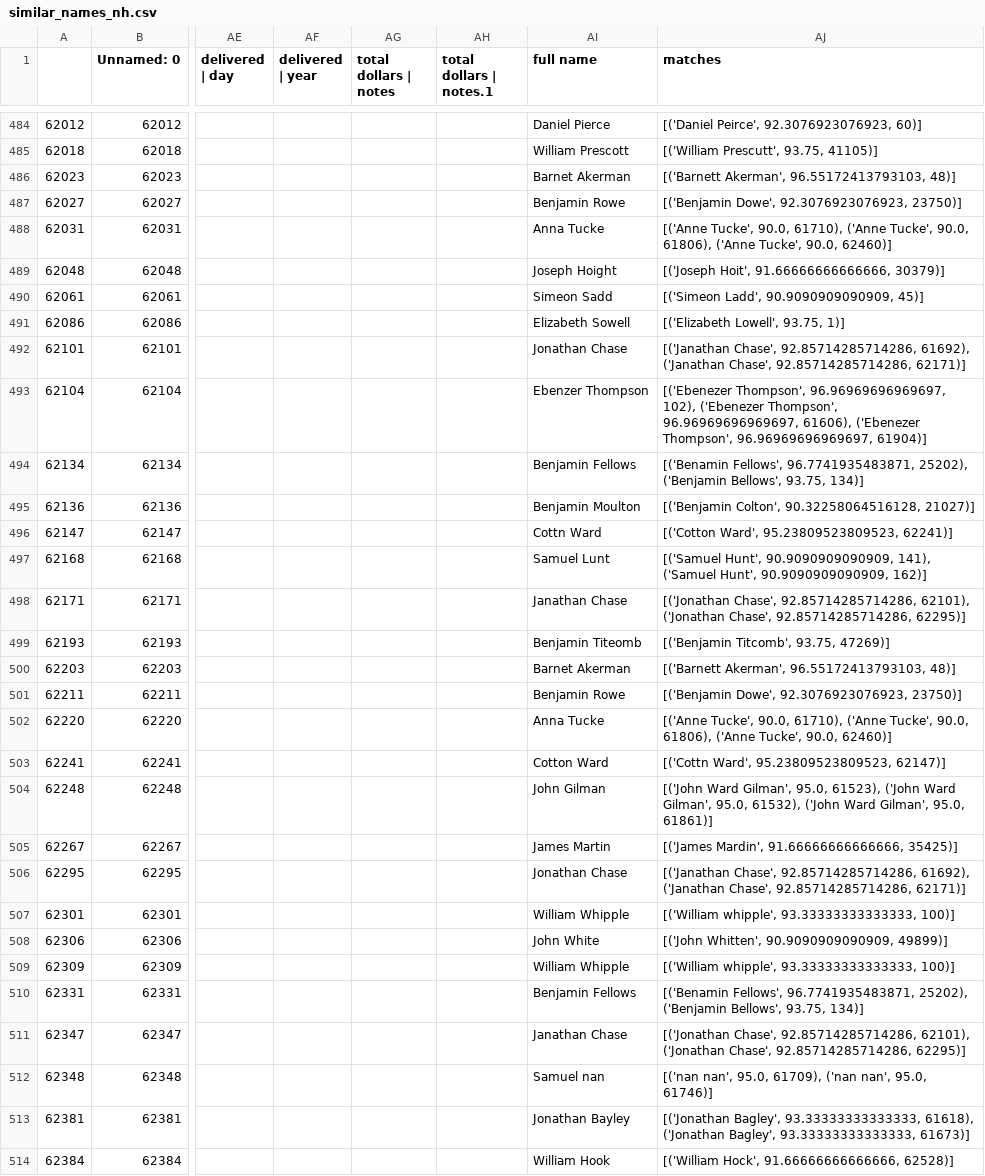
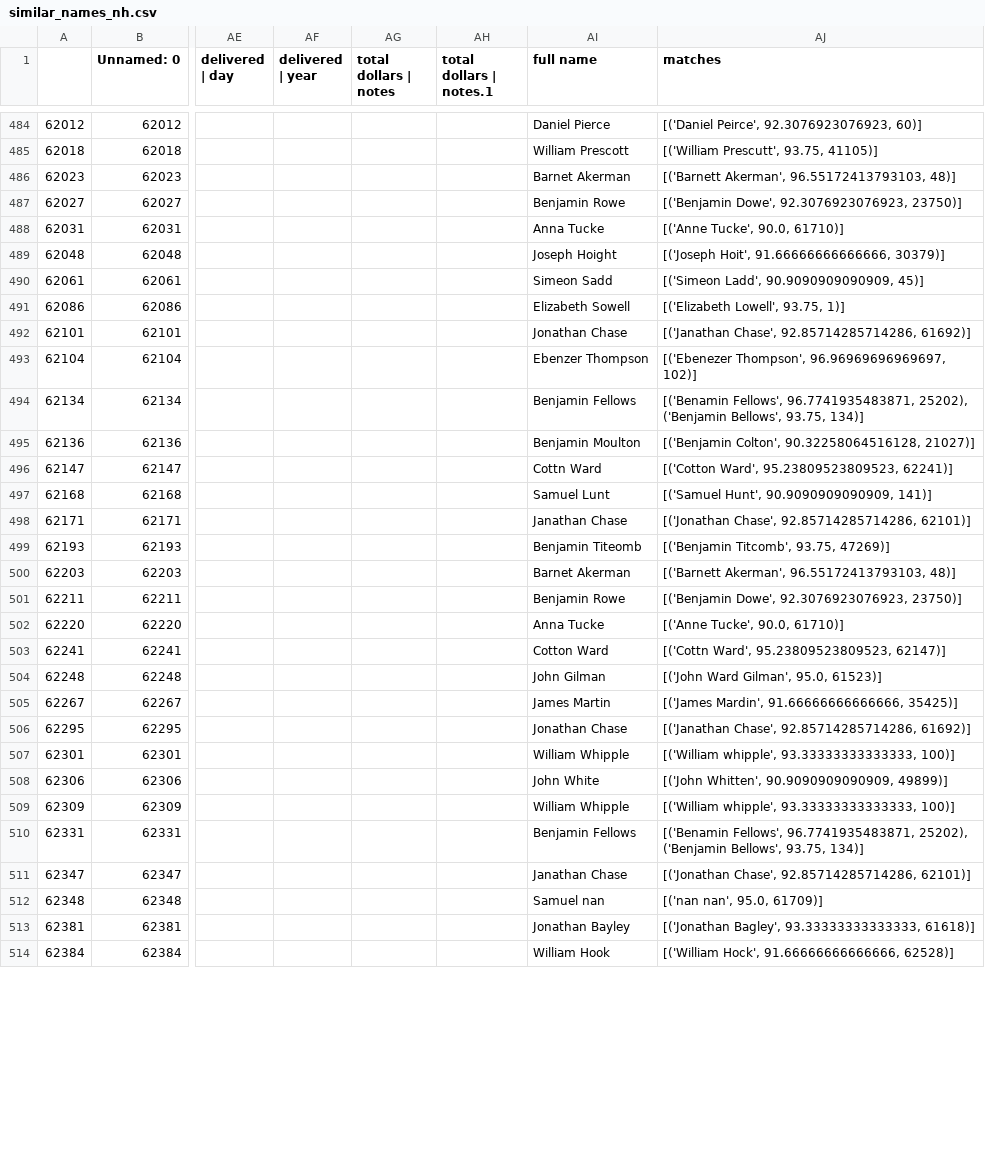
Before and after one commit to davidch2020/SPEOC-pt-1, a CSV file: cleaning_CD/pre1790/data/similar names/similar_names_nh.csv, drawn as a sheet; only a part is shown, gaps mark what is left out; the diff covers the shown part only; the diff names each change by its address in the sheet, - before the commit and + after, or states it on an @@ line.

Commit message:
Removed duplicates from similar_names files

```diff
--- a/cleaning_CD/pre1790/data/similar names/similar_names_nh.csv
+++ b/cleaning_CD/pre1790/data/similar names/similar_names_nh.csv
-AJ488 (matches): …Tucke', 90.0, 61710), ('Anne Tucke', 90.0, 61806), ('Anne Tucke', 90.0, 62460)]
+AJ488 (matches): …Tucke', 90.0, 61710)]
-AJ492 (matches): …Chase', 92.85714285714286, 61692), ('Janathan Chase', 92.85714285714286, 62171)]
+AJ492 (matches): …Chase', 92.85714285714286, 61692)]
-AJ493 (matches): …Thompson', 96.96969696969697, 102), ('Ebenezer Thompson', 96.96969696969697, 61606), ('Ebenezer Thompson', 96.96969696969697, 61904)]
+AJ493 (matches): …Thompson', 96.96969696969697, 102)]
-AJ497 (matches): …Hunt', 90.9090909090909, 141), ('Samuel Hunt', 90.9090909090909, 162)]
+AJ497 (matches): …Hunt', 90.9090909090909, 141)]
-AJ498 (matches): …Chase', 92.85714285714286, 62101), ('Jonathan Chase', 92.85714285714286, 62295)]
+AJ498 (matches): …Chase', 92.85714285714286, 62101)]
-AJ502 (matches): …Tucke', 90.0, 61710), ('Anne Tucke', 90.0, 61806), ('Anne Tucke', 90.0, 62460)]
+AJ502 (matches): …Tucke', 90.0, 61710)]
-AJ504 (matches): …Gilman', 95.0, 61523), ('John Ward Gilman', 95.0, 61532), ('John Ward Gilman', 95.0, 61861)]
+AJ504 (matches): …Gilman', 95.0, 61523)]
-AJ506 (matches): …Chase', 92.85714285714286, 61692), ('Janathan Chase', 92.85714285714286, 62171)]
+AJ506 (matches): …Chase', 92.85714285714286, 61692)]
-AJ511 (matches): …Chase', 92.85714285714286, 62101), ('Jonathan Chase', 92.85714285714286, 62295)]
+AJ511 (matches): …Chase', 92.85714285714286, 62101)]
-AJ512 (matches): [('nan nan', 95.0, 61709), ('nan nan', 95.0, 61746)]
+AJ512 (matches): [('nan nan', 95.0, 61709)]
-AJ513 (matches): …Bagley', 93.33333333333333, 61618), ('Jonathan Bagley', 93.33333333333333, 61673)]
+AJ513 (matches): …Bagley', 93.33333333333333, 61618)]
```
Also changed, not shown: 38 edited cells elsewhere in this file, cleaning_CD/pre1790/data/similar names/similar_names_ri.csv, cleaning_CD/pre1790/data/similar names/similar_names_va.csv, 9 other files.
